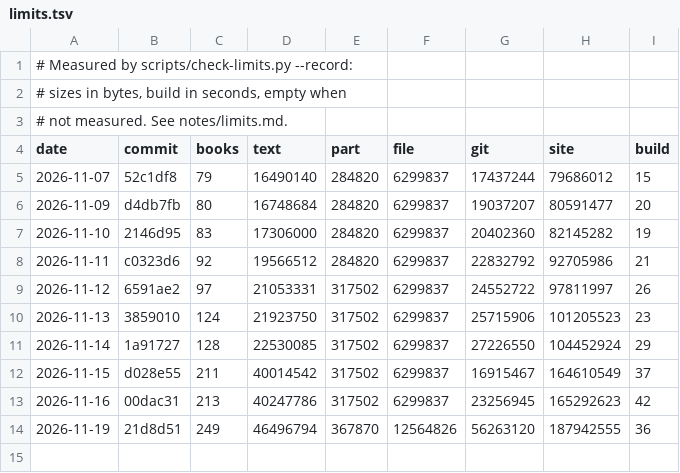
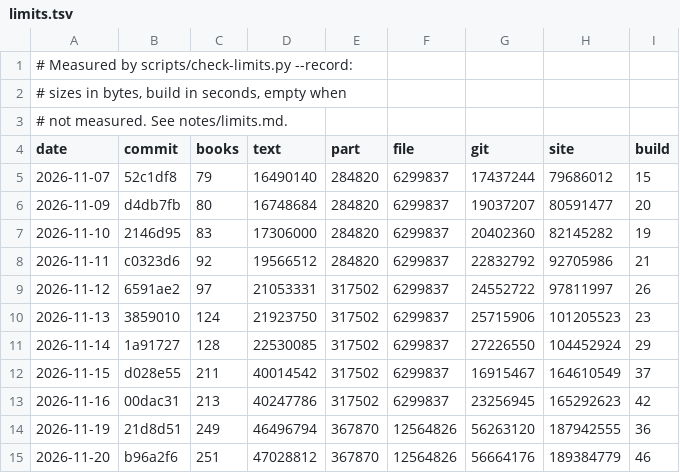
Before and after one commit to serjhnn/nx-gir, a TSV file: notes/limits.tsv, drawn as a sheet.

```diff
--- a/notes/limits.tsv
+++ b/notes/limits.tsv
@@ -14 +14,2 @@ date	commit	books	text	part	file	git	site	build
 2026-11-19	21d8d51	249	46496794	367870	12564826	56263120	187942555	36
+2026-11-20	b96a2f6	251	47028812	367870	12564826	56664176	189384779	46
```
Also changed, not shown: books/TRANSLATIONS.tsv, timeline.tsv, 6 other files.
